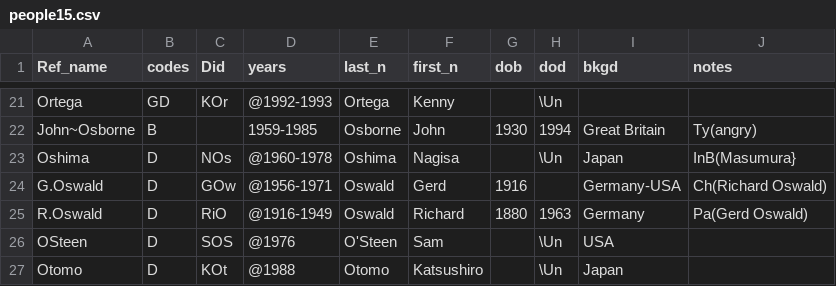
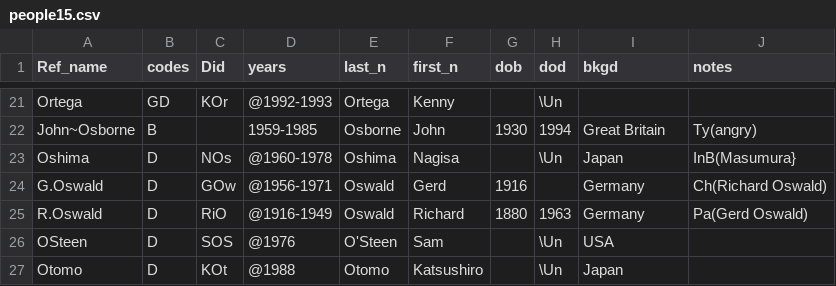
Before and after one commit to ereimer18/Movie-Database, a CSV file: csv/people/people15.csv, drawn as a sheet; only a part is shown, gaps mark what is left out.

```diff
--- a/csv/people/people15.csv
+++ b/csv/people/people15.csv
@@ -23,3 +23,3 @@ John~Osborne,B,,1959-1985,Osborne,John,1930,1994,Great Britain,Ty(angry),
 Oshima,D,NOs,@1960-1978,Oshima,Nagisa,,\Un,Japan,InB(Masumura},
-G.Oswald,D,GOw,@1956-1971,Oswald,Gerd,1916,,Germany-USA,Ch(Richard Oswald),
+G.Oswald,D,GOw,@1956-1971,Oswald,Gerd,1916,,Germany,Ch(Richard Oswald),
 R.Oswald,D,RiO,@1916-1949,Oswald,Richard,1880,1963,Germany,Pa(Gerd Oswald),
```
Also changed, not shown: csv/people/people18.csv, csv/people/people2.csv, 4 other files.
